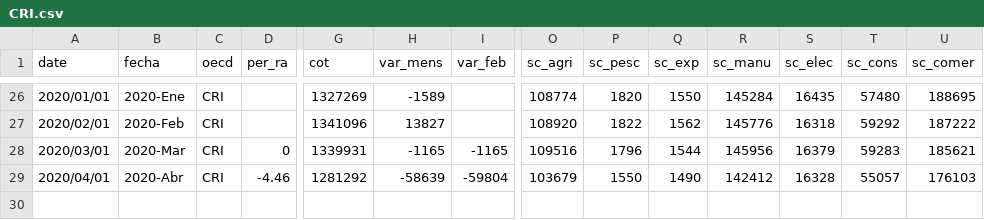
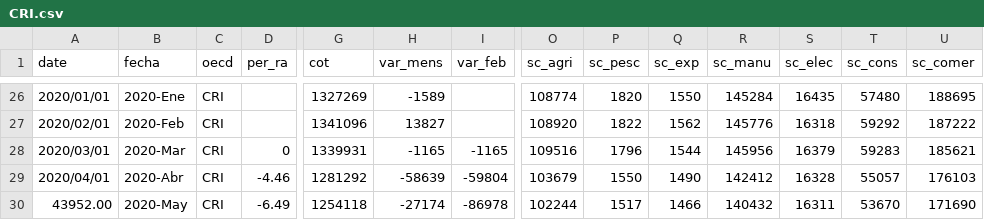
Before and after one commit to paoovela/BID, a CSV file: CRI.csv, drawn as a sheet; only a part is shown, gaps mark what is left out; rows hold the shown columns only; the diff names each change by its address in the sheet, - before the commit and + after, or states it on an @@ line.

Commit message:
Add files via upload

```diff
--- a/CRI.csv
+++ b/CRI.csv
+row 30: 43952.00 | 2020-May | CRI | -6.49 | 1254118 | -27174 | -86978 | 102244 | 1517 | 1466 | 140432 | 16311 | 53670 | 171690
```
